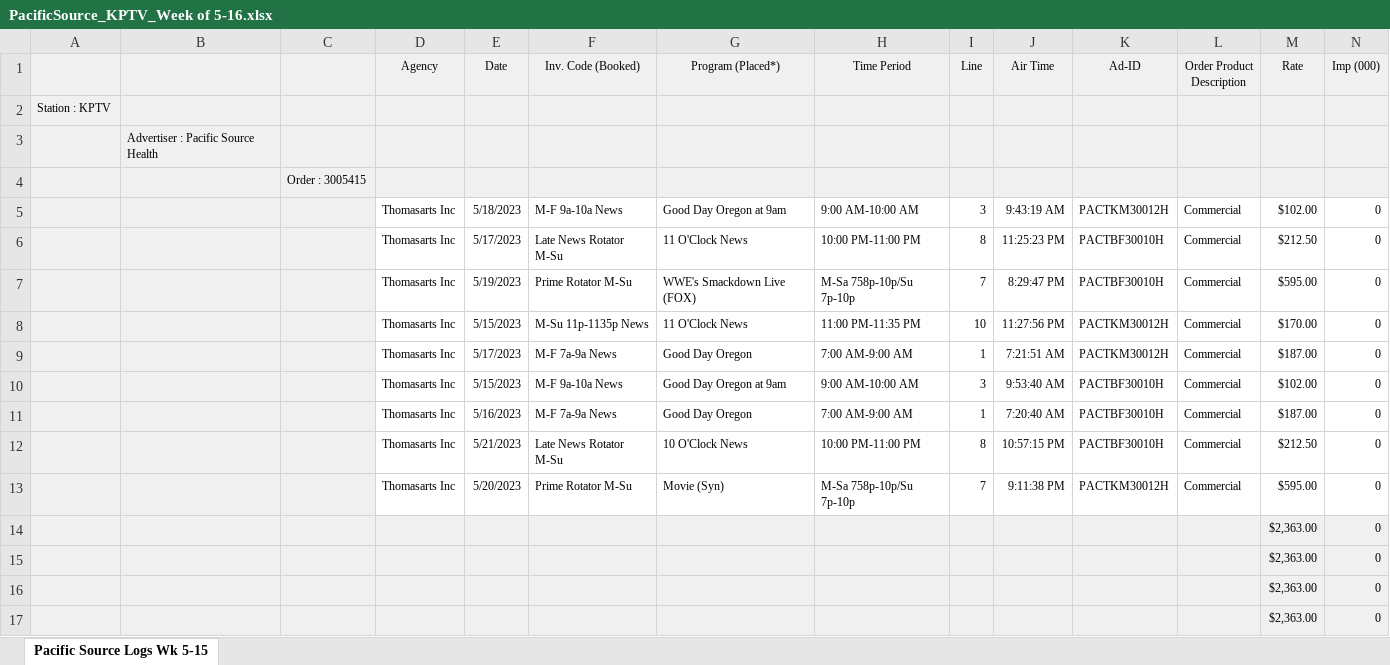
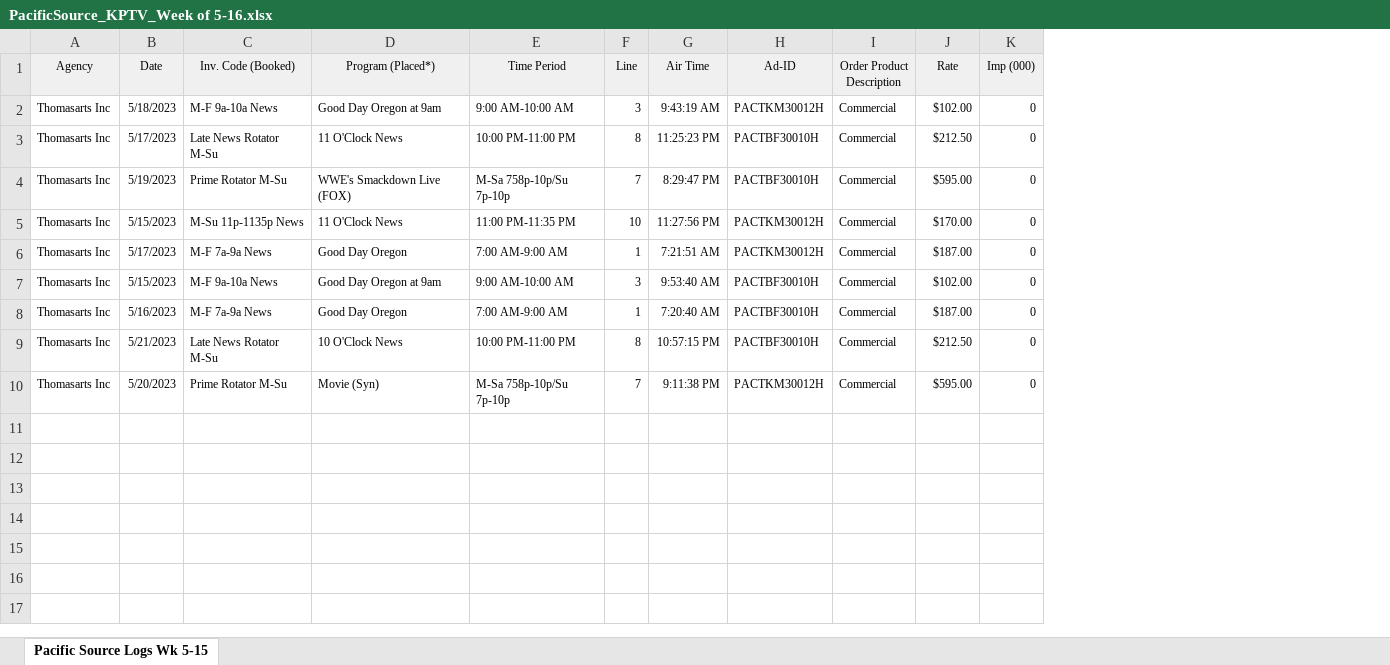
Before and after one commit to ChiefMedia/mintMeasureColab, an Excel workbook: data/PacificSource_KPTV_Week of 5-16.xlsx, sheet Pacific Source Logs Wk 5-15, drawn as a sheet; only a part is shown; values as stored, in another font and other column widths than the file's, no borders; charts and pictures not drawn; removed rows and columns are numbered as before the commit, all else as after; rows hold the shown columns only; the diff names each change by its address in the sheet, - before the commit and + after, or states it on an @@ line.

```diff
--- a/data/PacificSource_KPTV_Week of 5-16.xlsx (sheet Pacific Source Logs Wk 5-15)
+++ b/data/PacificSource_KPTV_Week of 5-16.xlsx (sheet Pacific Source Logs Wk 5-15)
-column A, empty
-column B, empty
-column C, empty
-row 2: Station : KPTV
-row 3:  | Advertiser : Pacific Source Health
-row 4:  |  | Order : 3005415
-row 14:  |  |  |  |  |  |  |  |  |  |  |  | $2,363.00 | 0
-row 15:  |  |  |  |  |  |  |  |  |  |  |  | $2,363.00 | 0
-row 16:  |  |  |  |  |  |  |  |  |  |  |  | $2,363.00 | 0
-row 17:  |  |  |  |  |  |  |  |  |  |  |  | $2,363.00 | 0
```
Also changed, not shown: charts or pictures, data/PacificSource_Pierce_Cable_Week of 5-16.xlsx, data/PacificSource_Spokane_Cable_Week of 5-16.xlsx, 3 other files.
